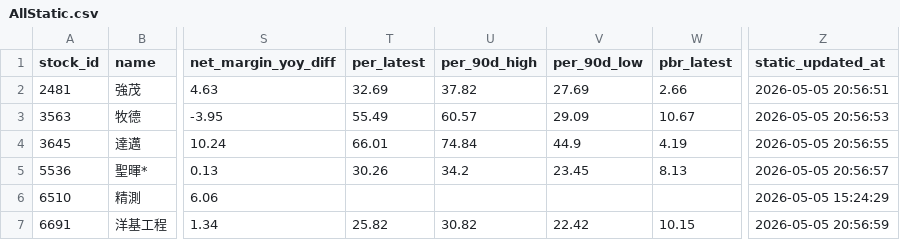
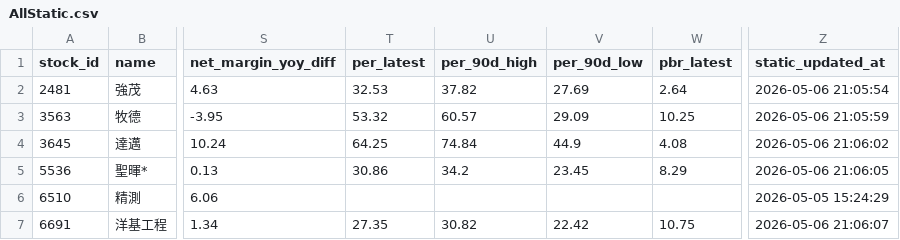
Before and after one commit to ONicole0101/Marks, a CSV file: AllStatic.csv, drawn as a sheet; only a part is shown, gaps mark what is left out; the diff names each change by its address in the sheet, - before the commit and + after, or states it on an @@ line.

```diff
--- a/AllStatic.csv
+++ b/AllStatic.csv
-T2 (per_latest): 32.69
+T2 (per_latest): 32.53
-W2 (pbr_latest): 2.66
+W2 (pbr_latest): 2.64
-Z2 (static_updated_at): 2026-05-05 20:56:51
+Z2 (static_updated_at): 2026-05-06 21:05:54
-T3 (per_latest): 55.49
+T3 (per_latest): 53.32
-W3 (pbr_latest): 10.67
+W3 (pbr_latest): 10.25
-Z3 (static_updated_at): 2026-05-05 20:56:53
+Z3 (static_updated_at): 2026-05-06 21:05:59
-T4 (per_latest): 66.01
+T4 (per_latest): 64.25
-W4 (pbr_latest): 4.19
+W4 (pbr_latest): 4.08
-Z4 (static_updated_at): 2026-05-05 20:56:55
+Z4 (static_updated_at): 2026-05-06 21:06:02
-T5 (per_latest): 30.26
+T5 (per_latest): 30.86
-W5 (pbr_latest): 8.13
+W5 (pbr_latest): 8.29
-Z5 (static_updated_at): 2026-05-05 20:56:57
+Z5 (static_updated_at): 2026-05-06 21:06:05
-T7 (per_latest): 25.82
+T7 (per_latest): 27.35
-W7 (pbr_latest): 10.15
+W7 (pbr_latest): 10.75
-Z7 (static_updated_at): 2026-05-05 20:56:59
+Z7 (static_updated_at): 2026-05-06 21:06:07
```
